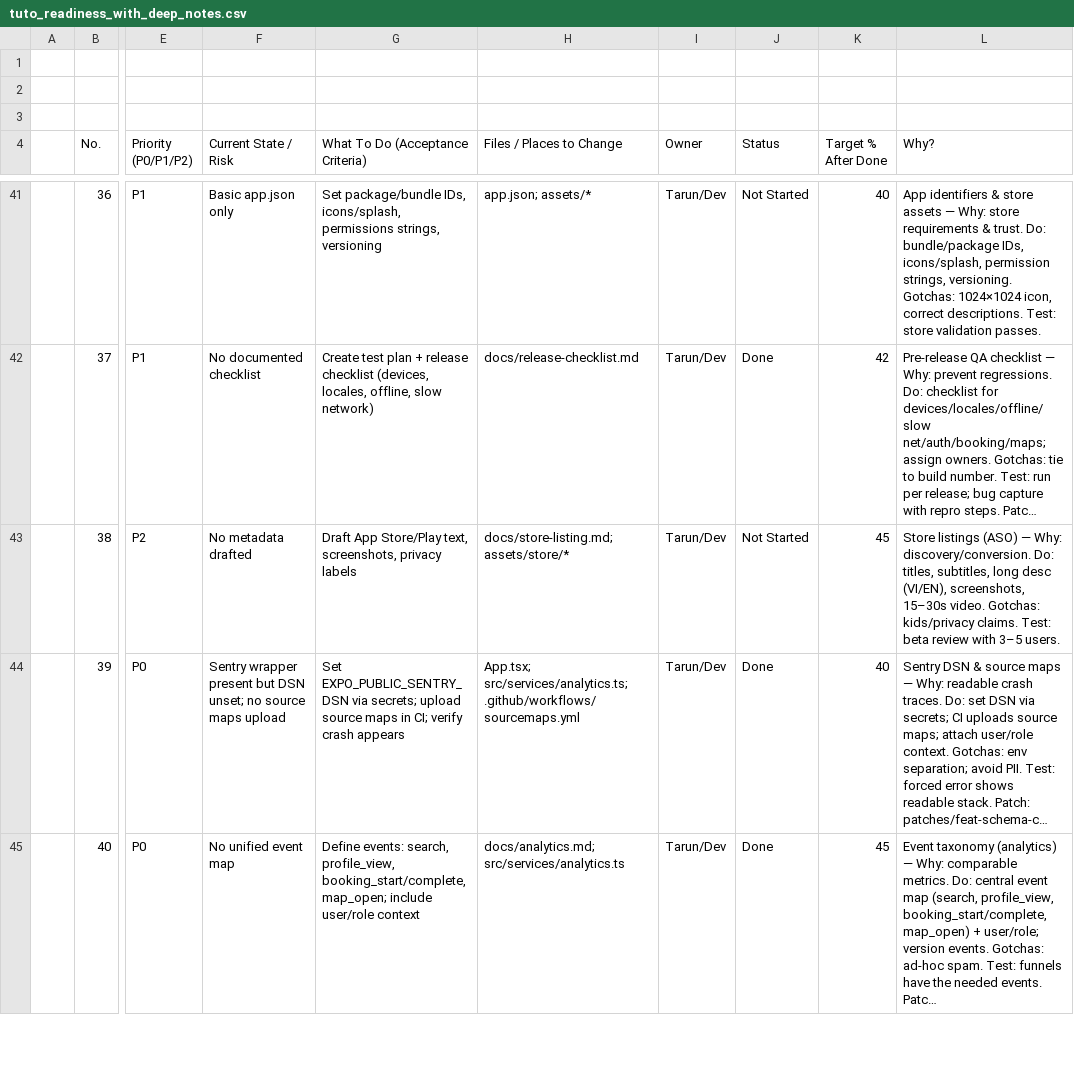
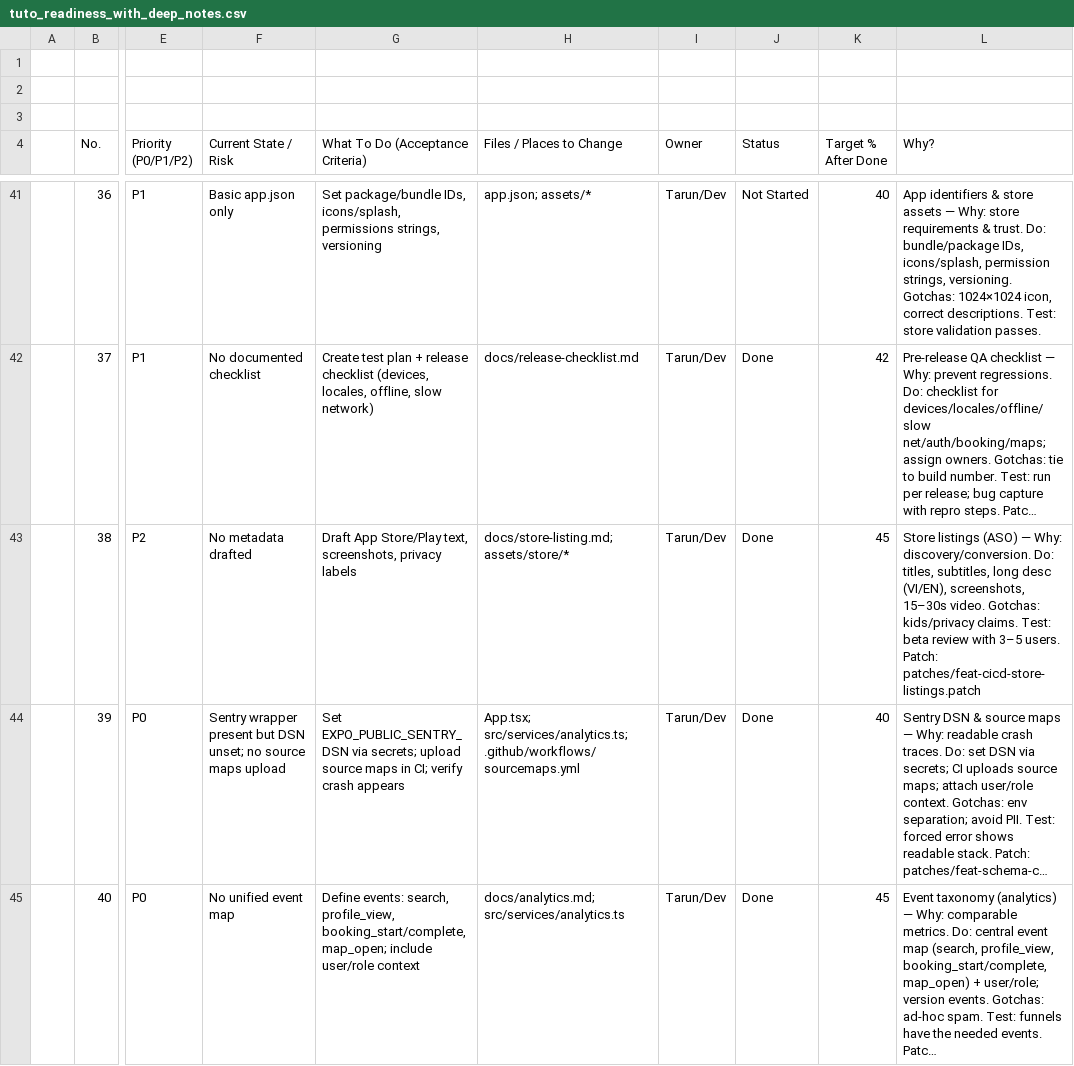
Before and after one commit to tageja/tuto1, a CSV file: docs/tuto_readiness_with_deep_notes.csv, drawn as a sheet; only a part is shown, gaps mark what is left out; long unchanged cells end in …; the diff names each change by its address in the sheet, - before the commit and + after, or states it on an @@ line.

Commit message:
docs(ci): Row 38 draft store listings (EN/VI), assets placeholders

```diff
--- a/docs/tuto_readiness_with_deep_notes.csv
+++ b/docs/tuto_readiness_with_deep_notes.csv
-J43 (Status): Not Started
+J43 (Status): Done
-L43 (Why?): …3–5 users.
+L43 (Why?): …3–5 users. Patch: patches/feat-cicd-store-listings.patch
```
Also changed, not shown: 1 other file.
